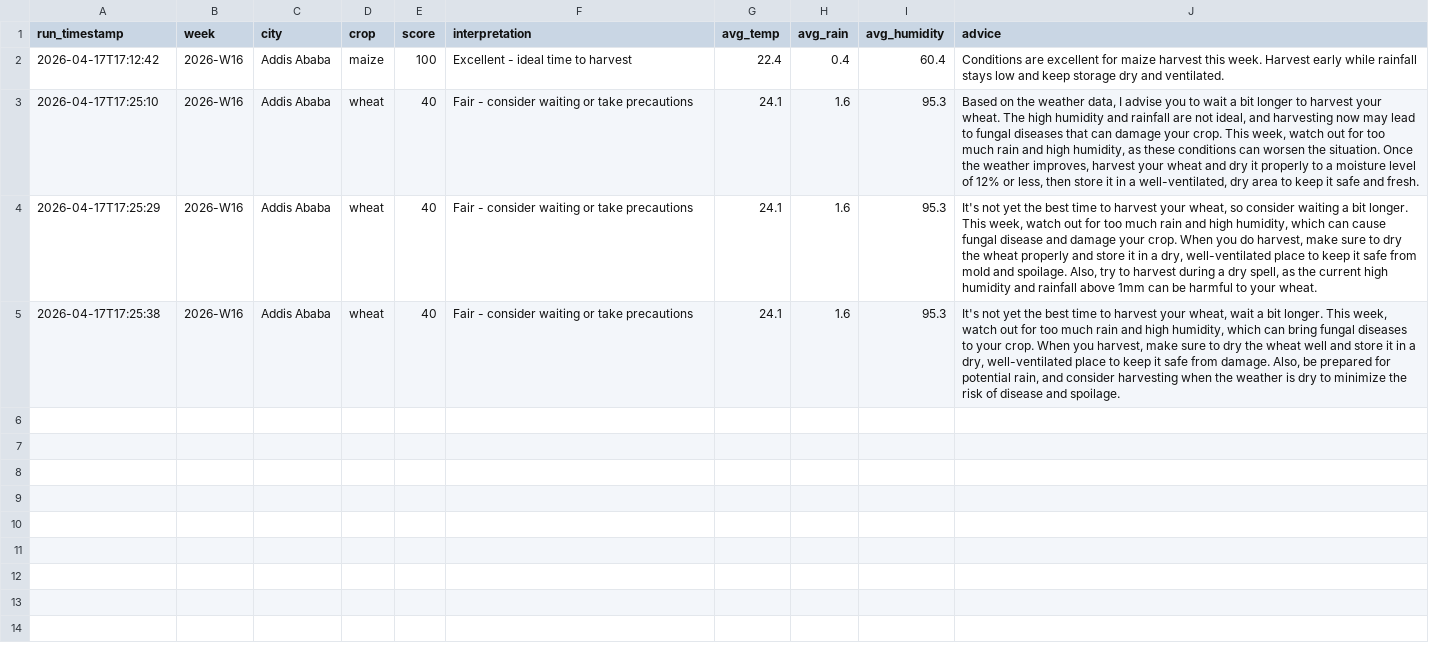
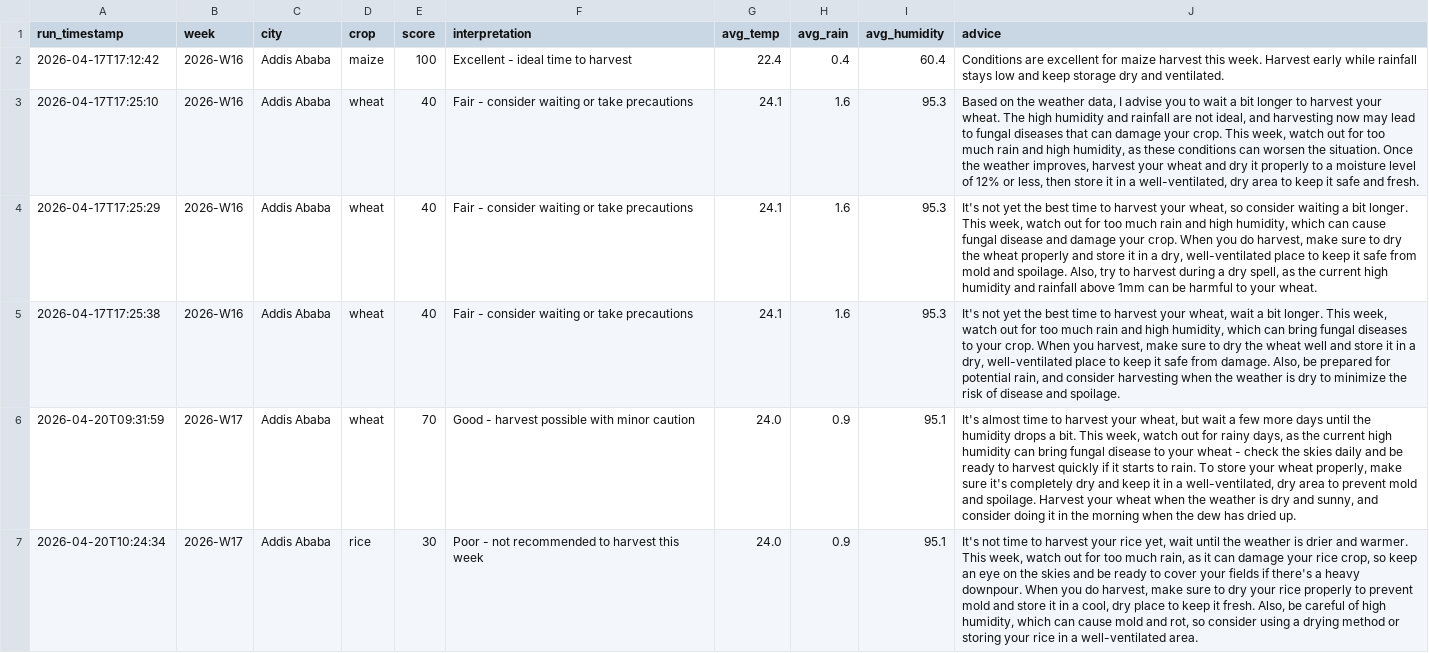
Before and after one commit to Abedulaziz01/harvest-etl-tracker, a CSV file: outputs/weekly_scores.csv, drawn as a sheet; only a part is shown; the diff covers the shown part only; the diff names each change by its address in the sheet, - before the commit and + after, or states it on an @@ line.

Commit message:
finishing ETL and weekly report part the  adding streamlit part

```diff
--- a/outputs/weekly_scores.csv
+++ b/outputs/weekly_scores.csv
+row 6: 2026-04-20T09:31:59 | 2026-W17 | Addis Ababa | wheat | 70 | Good - harvest possible with minor caution | 24.0 | 0.9 | 95.1 | It's almost time to harvest your wheat, but wait a few more days until the humidity drops a bit. This week, watch out for rainy days, as the current high humidity can bring fungal disease to your wheat - check the skies daily and be ready to harvest quickly if it starts to rain. To store your wheat properly, make sure it's completely dry and keep it in a well-ventilated, dry area to prevent mold and spoilage. Harvest your wheat when the weather is dry and sunny, and consider doing it in the morning when the dew has dried up.
+row 7: 2026-04-20T10:24:34 | 2026-W17 | Addis Ababa | rice | 30 | Poor - not recommended to harvest this week | 24.0 | 0.9 | 95.1 | It's not time to harvest your rice yet, wait until the weather is drier and warmer. This week, watch out for too much rain, as it can damage your rice crop, so keep an eye on the skies and be ready to cover your fields if there's a heavy downpour. When you do harvest, make sure to dry your rice properly to prevent mold and store it in a cool, dry place to keep it fresh. Also, be careful of high humidity, which can cause mold and rot, so consider using a drying method or storing your rice in a well-ventilated area.
```
Also changed, not shown: 2 added rows elsewhere in this file, 10 other files.
